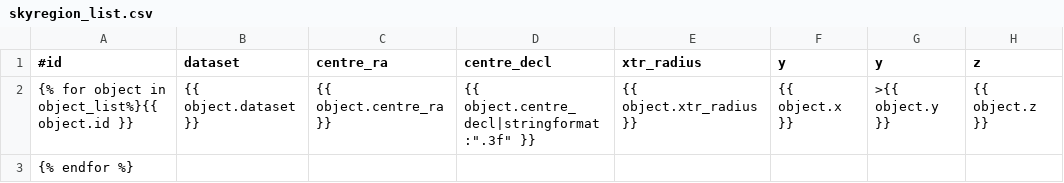
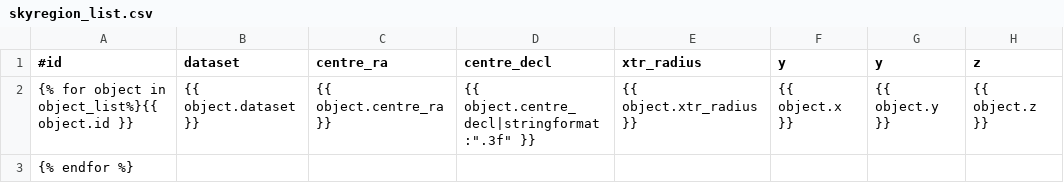
Before and after one commit to transientskp/banana, a CSV file: banana/templates/banana/skyregion_list.csv, drawn as a sheet.

```diff
--- a/banana/templates/banana/skyregion_list.csv
+++ b/banana/templates/banana/skyregion_list.csv
@@ -1,3 +1,3 @@
 #id, dataset, centre_ra, centre_decl, xtr_radius, y, y, z
-{% for object in object_list%}{{ object.id }}, {{ object.dataset }}, {{ object.centre_ra }}, {{ object.centre_decl|stringformat:".3f" }}, {{ object.xtr_radius }}, {{ object.x }}, >{{ object.y }}, {{ object.z }}
+{% for object in object_list%}{{ object.id }}, {{ object.dataset }}, {{ object.centre_ra }}, {{ object.centre_decl|stringformat:".3f" }}, {{ object.xtr_radius }}, {{ object.x }}, {{ object.y }}, {{ object.z }}
 {% endfor %}
```
Also changed, not shown: banana/templates/banana/varmetric_filter.csv, 9 other files.
